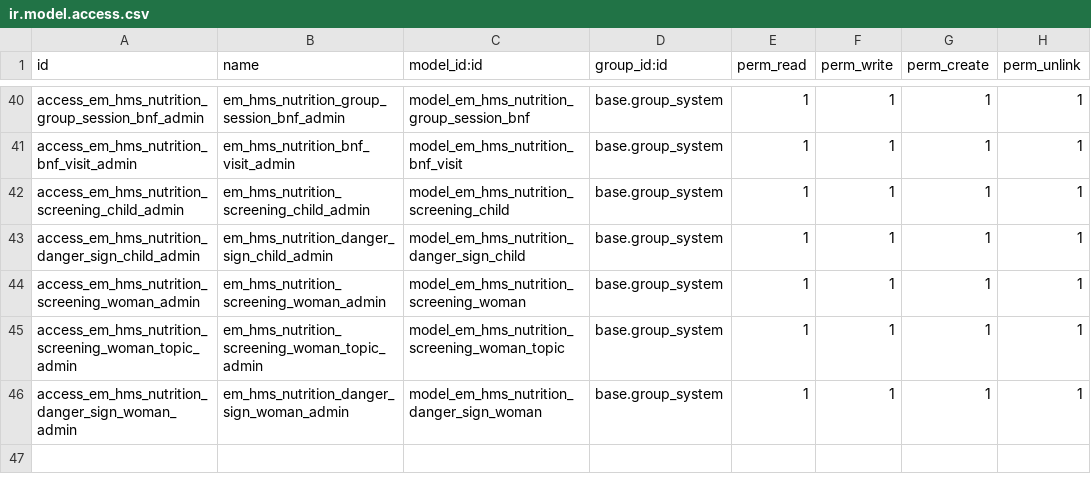
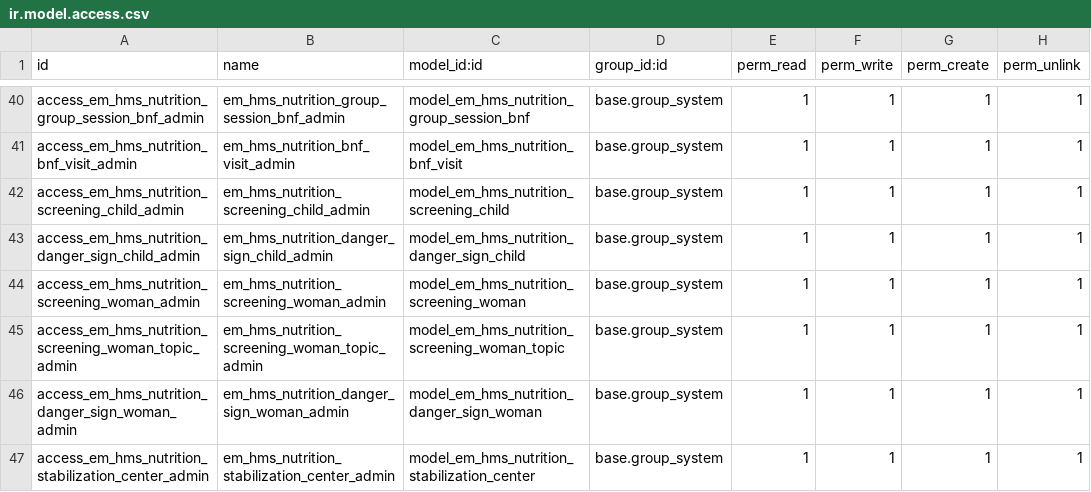
Before and after one commit to shafak-his/HIS, a CSV file: emata_hms/security/ir.model.access.csv, drawn as a sheet; only a part is shown, gaps mark what is left out.

Commit message:
Stabilization Center

```diff
--- a/emata_hms/security/ir.model.access.csv
+++ b/emata_hms/security/ir.model.access.csv
@@ -46 +46,2 @@ access_em_hms_nutrition_screening_woman_topic_admin,em_hms_nutrition_screening_w
 access_em_hms_nutrition_danger_sign_woman_admin,em_hms_nutrition_danger_sign_woman_admin,model_em_hms_nutrition_danger_sign_woman,base.group_system,1,1,1,1
+access_em_hms_nutrition_stabilization_center_admin,em_hms_nutrition_stabilization_center_admin,model_em_hms_nutrition_stabilization_center,base.group_system,1,1,1,1
```
Also changed, not shown: 8 other files.
